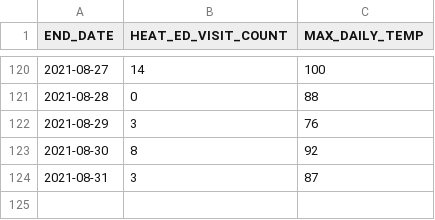
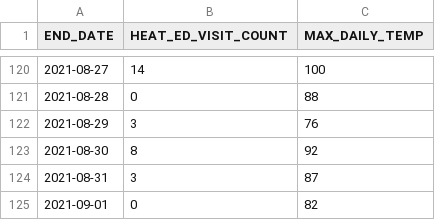
Before and after one commit to nychealth/heat-syndrome-data, a CSV file: edheat2021_live.csv, drawn as a sheet; only a part is shown, gaps mark what is left out.

Commit message:
Regular auto-commit

```diff
--- a/edheat2021_live.csv
+++ b/edheat2021_live.csv
@@ -124 +124,2 @@
 2021-08-31,3,87
+2021-09-01,0,82
```
